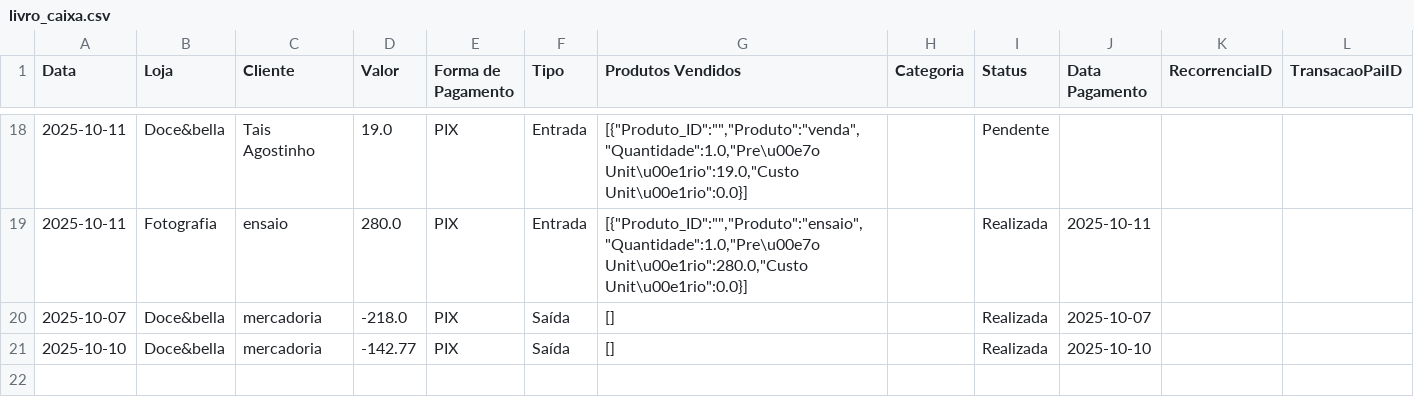
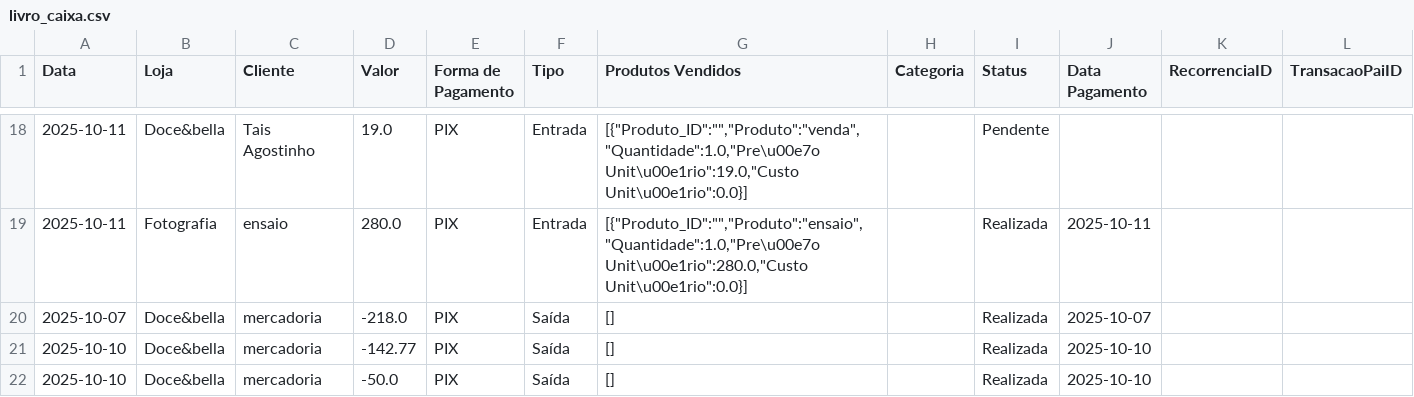
Before and after one commit to ribeiromendes5014-design/fluxo, a CSV file: livro_caixa.csv, drawn as a sheet; only a part is shown, gaps mark what is left out; the diff names each change by its address in the sheet, - before the commit and + after, or states it on an @@ line.

Commit message:
Nova movimentação

```diff
--- a/livro_caixa.csv
+++ b/livro_caixa.csv
+row 22: 2025-10-10 | Doce&bella | mercadoria | -50.0 | PIX | Saída | [] |  | Realizada | 2025-10-10
```
